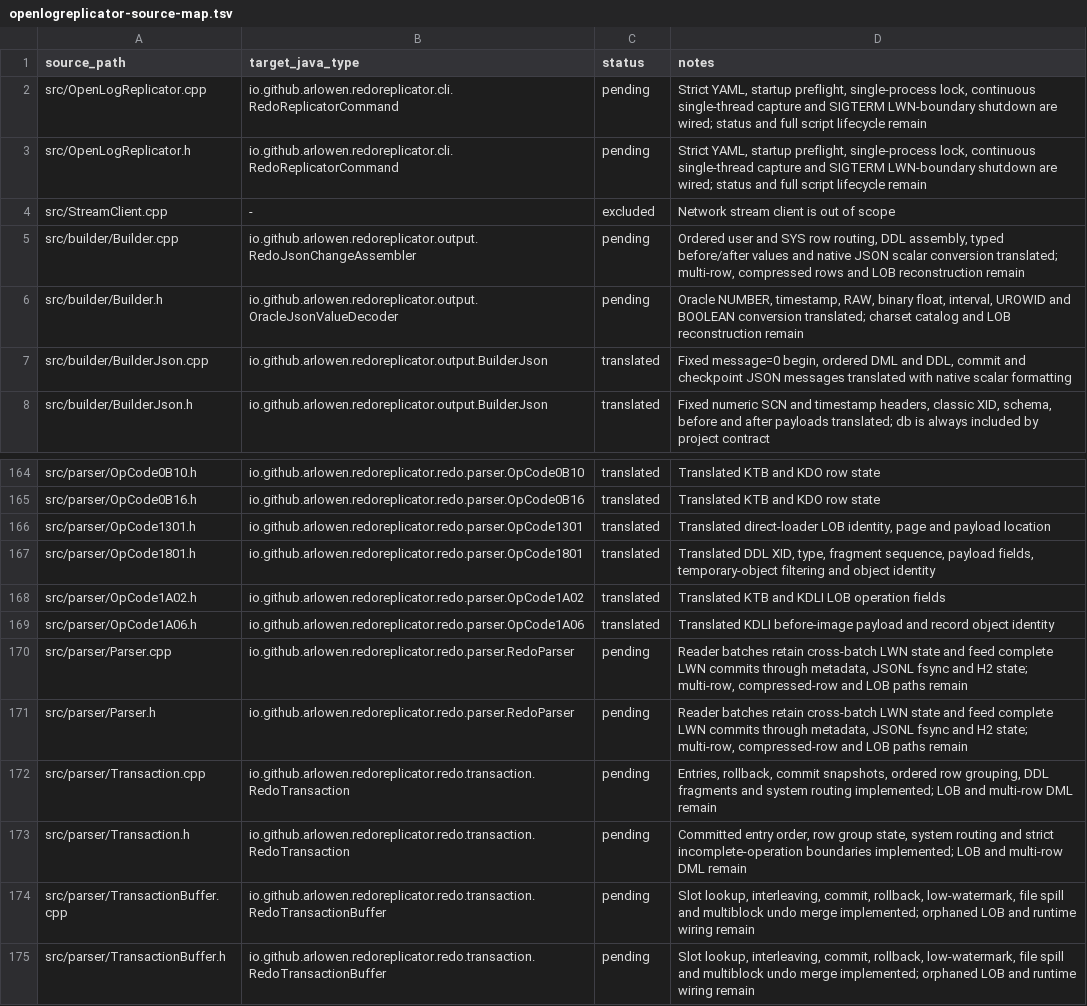
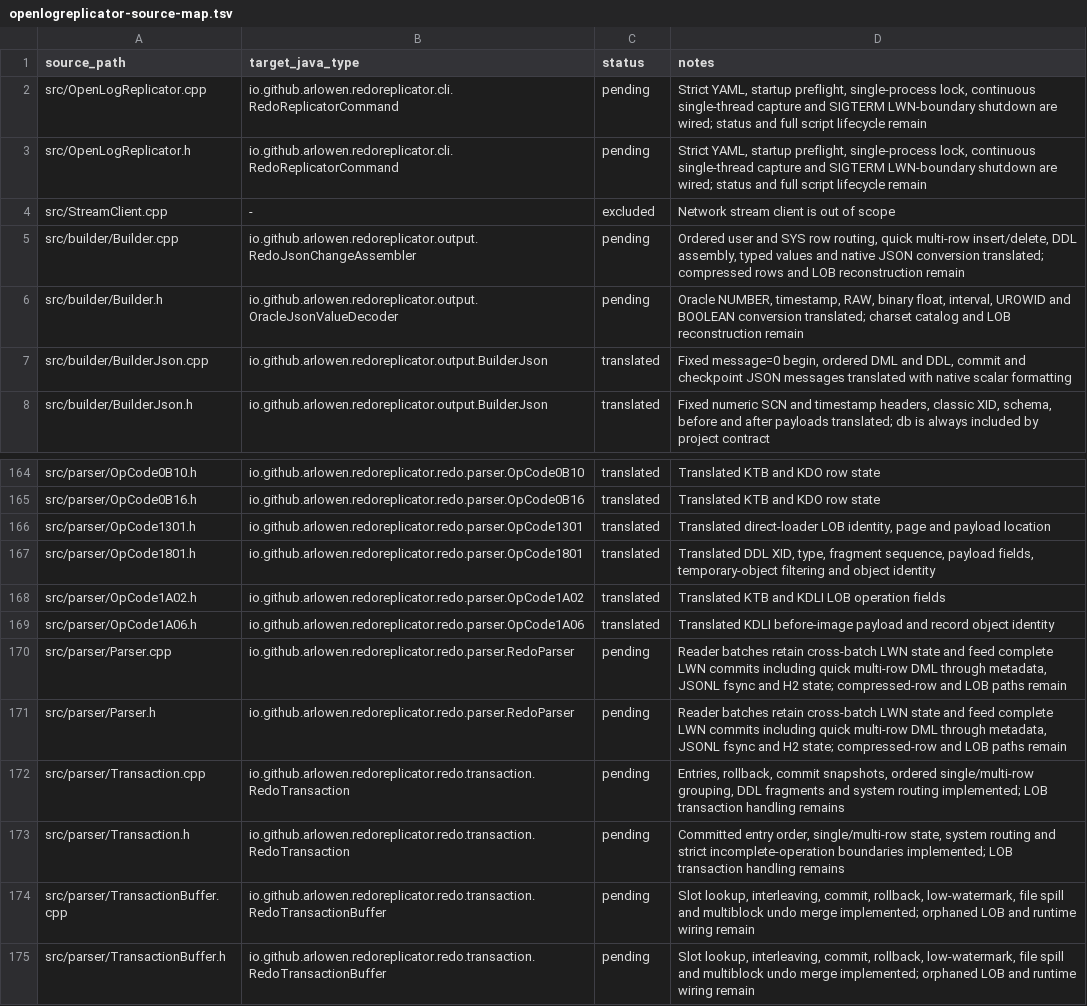
Before and after one commit to Arlowen/RedoReplicator, a TSV file: migration/openlogreplicator-source-map.tsv, drawn as a sheet; only a part is shown, gaps mark what is left out.

Commit message:
feat: decode quick multi row changes

```diff
--- a/migration/openlogreplicator-source-map.tsv
+++ b/migration/openlogreplicator-source-map.tsv
@@ -4,3 +4,3 @@ src/OpenLogReplicator.h	io.github.arlowen.redoreplicator.cli.RedoReplicatorComma
 src/StreamClient.cpp	-	excluded	Network stream client is out of scope
-src/builder/Builder.cpp	io.github.arlowen.redoreplicator.output.RedoJsonChangeAssembler	pending	Ordered user and SYS row routing, DDL assembly, typed before/after values and native JSON scalar conversion translated; multi-row, compressed rows and LOB reconstruction remain
+src/builder/Builder.cpp	io.github.arlowen.redoreplicator.output.RedoJsonChangeAssembler	pending	Ordered user and SYS row routing, quick multi-row insert/delete, DDL assembly, typed values and native JSON conversion translated; compressed rows and LOB reconstruction remain
 src/builder/Builder.h	io.github.arlowen.redoreplicator.output.OracleJsonValueDecoder	pending	Oracle NUMBER, timestamp, RAW, binary float, interval, UROWID and BOOLEAN conversion translated; charset catalog and LOB reconstruction remain
@@ -169,6 +169,6 @@ src/parser/OpCode1A02.h	io.github.arlowen.redoreplicator.redo.parser.OpCode1A02
 src/parser/OpCode1A06.h	io.github.arlowen.redoreplicator.redo.parser.OpCode1A06	translated	Translated KDLI before-image payload and record object identity
-src/parser/Parser.cpp	io.github.arlowen.redoreplicator.redo.parser.RedoParser	pending	Reader batches retain cross-batch LWN state and feed complete LWN commits through metadata, JSONL fsync and H2 state; multi-row, compressed-row and LOB paths remain
-src/parser/Parser.h	io.github.arlowen.redoreplicator.redo.parser.RedoParser	pending	Reader batches retain cross-batch LWN state and feed complete LWN commits through metadata, JSONL fsync and H2 state; multi-row, compressed-row and LOB paths remain
-src/parser/Transaction.cpp	io.github.arlowen.redoreplicator.redo.transaction.RedoTransaction	pending	Entries, rollback, commit snapshots, ordered row grouping, DDL fragments and system routing implemented; LOB and multi-row DML remain
-src/parser/Transaction.h	io.github.arlowen.redoreplicator.redo.transaction.RedoTransaction	pending	Committed entry order, row group state, system routing and strict incomplete-operation boundaries implemented; LOB and multi-row DML remain
+src/parser/Parser.cpp	io.github.arlowen.redoreplicator.redo.parser.RedoParser	pending	Reader batches retain cross-batch LWN state and feed complete LWN commits including quick multi-row DML through metadata, JSONL fsync and H2 state; compressed-row and LOB paths remain
+src/parser/Parser.h	io.github.arlowen.redoreplicator.redo.parser.RedoParser	pending	Reader batches retain cross-batch LWN state and feed complete LWN commits including quick multi-row DML through metadata, JSONL fsync and H2 state; compressed-row and LOB paths remain
+src/parser/Transaction.cpp	io.github.arlowen.redoreplicator.redo.transaction.RedoTransaction	pending	Entries, rollback, commit snapshots, ordered single/multi-row grouping, DDL fragments and system routing implemented; LOB transaction handling remains
+src/parser/Transaction.h	io.github.arlowen.redoreplicator.redo.transaction.RedoTransaction	pending	Committed entry order, single/multi-row state, system routing and strict incomplete-operation boundaries implemented; LOB transaction handling remains
 src/parser/TransactionBuffer.cpp	io.github.arlowen.redoreplicator.redo.transaction.RedoTransactionBuffer	pending	Slot lookup, interleaving, commit, rollback, low-watermark, file spill and multiblock undo merge implemented; orphaned LOB and runtime wiring remain
```
Also changed, not shown: 10 other files.
